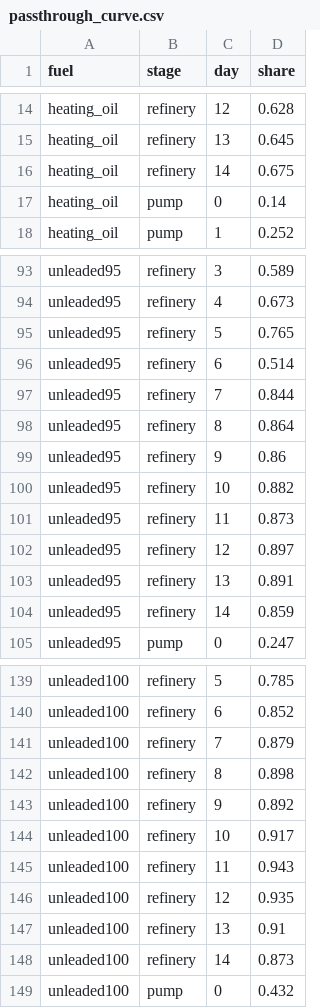
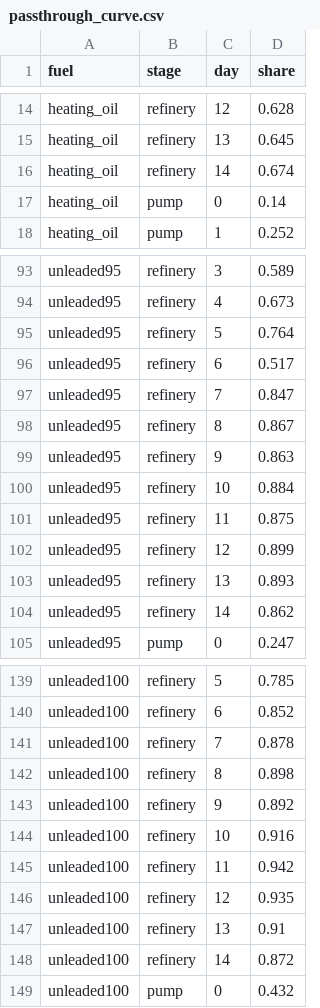
Before and after one commit to despotak/greek-fuel-prices, a CSV file: data/model/passthrough_curve.csv, drawn as a sheet; only a part is shown, gaps mark what is left out.

```diff
--- a/data/model/passthrough_curve.csv
+++ b/data/model/passthrough_curve.csv
@@ -15,3 +15,3 @@ heating_oil,refinery,12,0.628
 heating_oil,refinery,13,0.645
-heating_oil,refinery,14,0.675
+heating_oil,refinery,14,0.674
 heating_oil,pump,0,0.14
@@ -94,12 +94,12 @@ unleaded95,refinery,3,0.589
 unleaded95,refinery,4,0.673
-unleaded95,refinery,5,0.765
-unleaded95,refinery,6,0.514
-unleaded95,refinery,7,0.844
-unleaded95,refinery,8,0.864
-unleaded95,refinery,9,0.86
-unleaded95,refinery,10,0.882
-unleaded95,refinery,11,0.873
-unleaded95,refinery,12,0.897
-unleaded95,refinery,13,0.891
-unleaded95,refinery,14,0.859
+unleaded95,refinery,5,0.764
+unleaded95,refinery,6,0.517
+unleaded95,refinery,7,0.847
+unleaded95,refinery,8,0.867
+unleaded95,refinery,9,0.863
+unleaded95,refinery,10,0.884
+unleaded95,refinery,11,0.875
+unleaded95,refinery,12,0.899
+unleaded95,refinery,13,0.893
+unleaded95,refinery,14,0.862
 unleaded95,pump,0,0.247
@@ -140,10 +140,10 @@ unleaded100,refinery,5,0.785
 unleaded100,refinery,6,0.852
-unleaded100,refinery,7,0.879
+unleaded100,refinery,7,0.878
 unleaded100,refinery,8,0.898
 unleaded100,refinery,9,0.892
-unleaded100,refinery,10,0.917
-unleaded100,refinery,11,0.943
+unleaded100,refinery,10,0.916
+unleaded100,refinery,11,0.942
 unleaded100,refinery,12,0.935
 unleaded100,refinery,13,0.91
-unleaded100,refinery,14,0.873
+unleaded100,refinery,14,0.872
 unleaded100,pump,0,0.432
```
